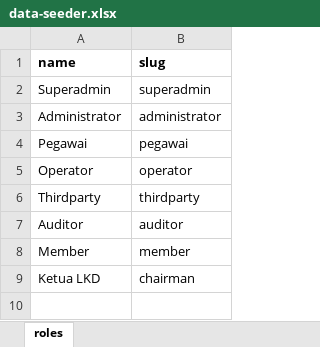
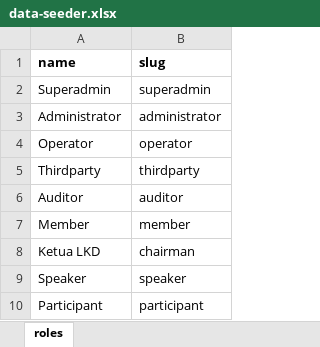
Before and after one commit to siruhay/mod-system, an Excel workbook: database/masters/data-seeder.xlsx, sheet roles, drawn as a sheet; values as stored, in another font and other column widths than the file's, no borders; removed rows and columns are numbered as before the commit, all else as after; the diff names each change by its address in the sheet, - before the commit and + after, or states it on an @@ line.

Commit message:
update

```diff
--- a/database/masters/data-seeder.xlsx (sheet roles)
+++ b/database/masters/data-seeder.xlsx (sheet roles)
-row 4: Pegawai | pegawai
+row 9: Speaker | speaker
+row 10: Participant | participant
```
